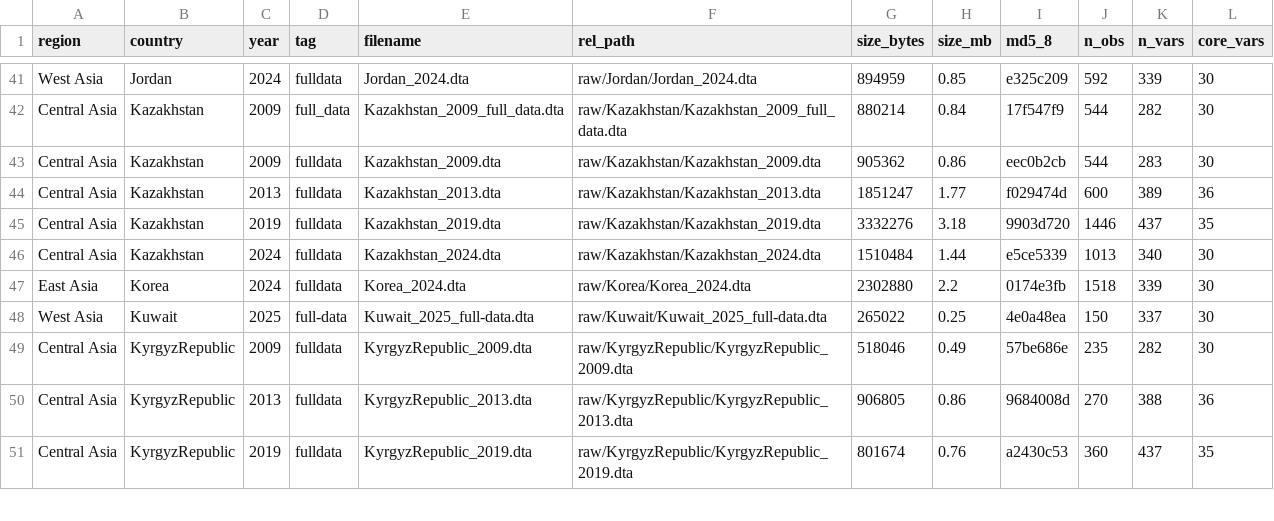
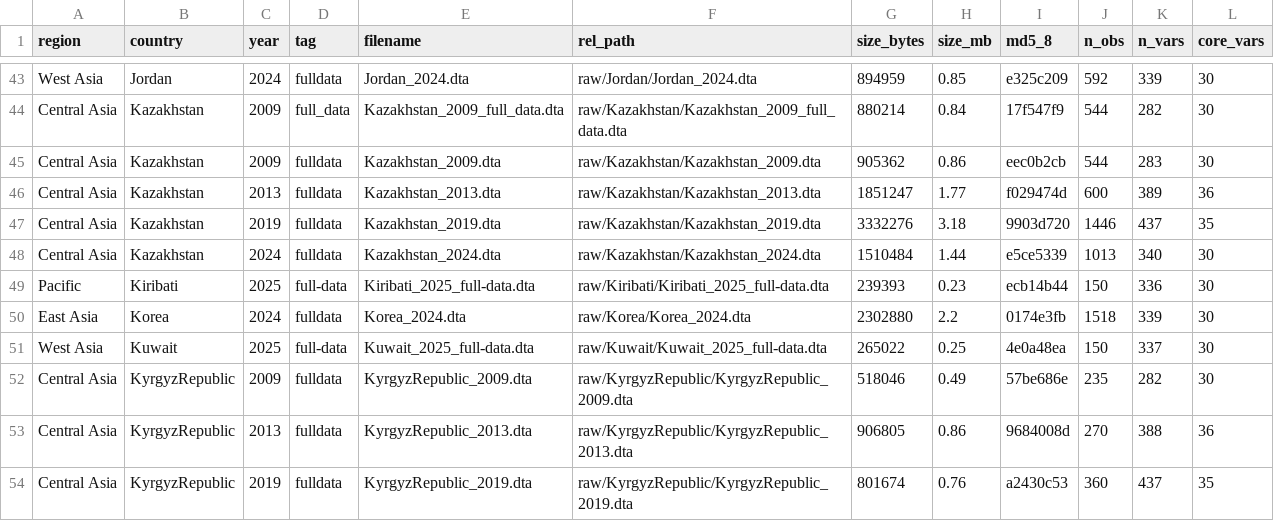
Before and after one commit to huongctu/Class-AI-Agent, a CSV file: data/asia/manifest.csv, drawn as a sheet; only a part is shown, gaps mark what is left out; the diff covers the shown part only.

```diff
--- a/data/asia/manifest.csv
+++ b/data/asia/manifest.csv
@@ -46,2 +48,3 @@ Central Asia,Kazakhstan,2019,fulldata,Kazakhstan_2019.dta,raw/Kazakhstan/Kazakhs
 Central Asia,Kazakhstan,2024,fulldata,Kazakhstan_2024.dta,raw/Kazakhstan/Kazakhstan_2024.dta,1510484,1.44,e5ce5339,1013,340,30
+Pacific,Kiribati,2025,full-data,Kiribati_2025_full-data.dta,raw/Kiribati/Kiribati_2025_full-data.dta,239393,0.23,ecb14b44,150,336,30
 East Asia,Korea,2024,fulldata,Korea_2024.dta,raw/Korea/Korea_2024.dta,2302880,2.2,0174e3fb,1518,339,30
```
Also changed, not shown: 9 added rows elsewhere in this file, 14 other files.
